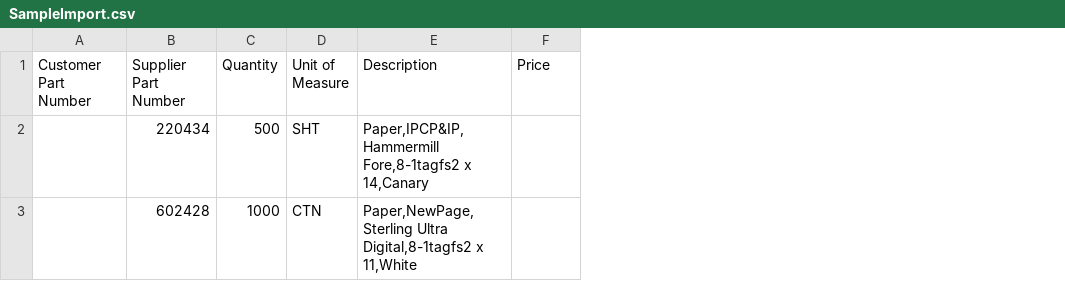
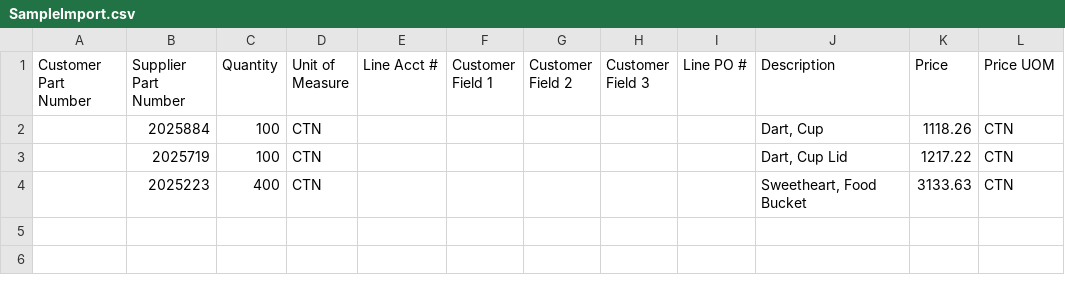
Before and after one commit to vjmishra/xcomv2, a CSV file: src/WebChannel/main/webapp/xpedx/sample/SampleImport.csv, drawn as a sheet; removed rows and columns are numbered as before the commit, all else as after; the diff names each change by its address in the sheet, - before the commit and + after, or states it on an @@ line.

Commit message:
check in for jira 3051 point 6
----------------------------------- StarTeam -----------------------------------
M src/WebChannel/main/webapp/xpedx/sample/SampleImport.csv:1.4
--------------------------------------------------------------------------------

```diff
--- a/src/WebChannel/main/webapp/xpedx/sample/SampleImport.csv
+++ b/src/WebChannel/main/webapp/xpedx/sample/SampleImport.csv
+column E (Line Acct #), empty
+column F (Customer Field 1), empty
+column G (Customer Field 2), empty
+column H (Customer Field 3), empty
+column I (Line PO #), empty
+column L (Price UOM), empty
-row 2:  | 220434 | 500 | SHT | Paper,IPCP&IP,Hammermill Fore,8-1tagfs2 x 14,Canary
-row 3:  | 602428 | 1000 | CTN | Paper,NewPage,Sterling Ultra Digital,8-1tagfs2 x 11,White
+row 2:  | 2025884 | 100 | CTN |  |  |  |  |  | Dart, Cup | 1118.26 | CTN
+row 3:  | 2025719 | 100 | CTN |  |  |  |  |  | Dart, Cup Lid | 1217.22 | CTN
+row 4:  | 2025223 | 400 | CTN |  |  |  |  |  | Sweetheart, Food Bucket | 3133.63 | CTN
```
